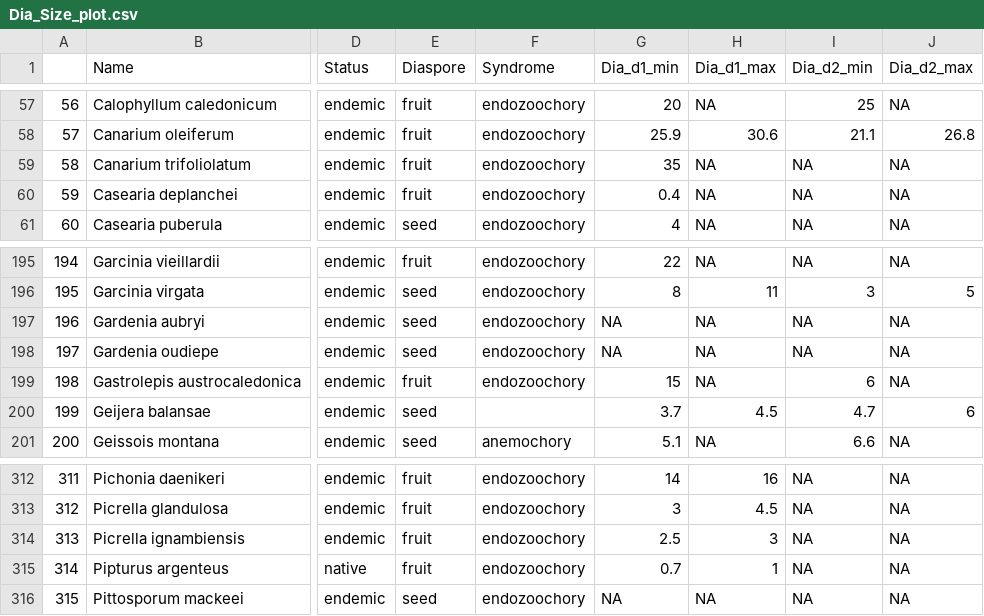
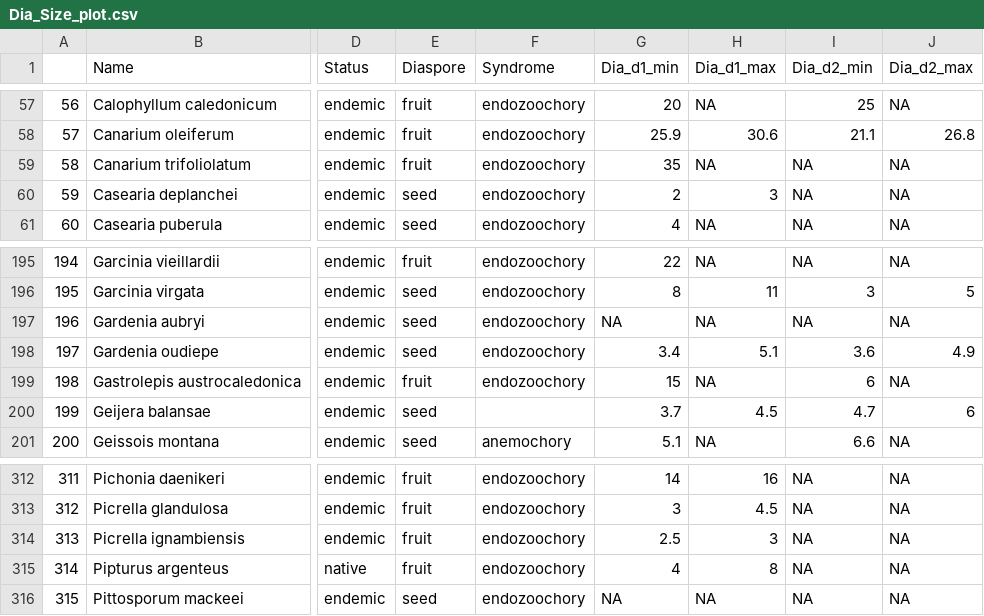
Before and after one commit to thomaspibanez/dispersal_birds_nc, a CSV file: data/Dia_Size_plot.csv, drawn as a sheet; only a part is shown, gaps mark what is left out; the diff names each change by its address in the sheet, - before the commit and + after, or states it on an @@ line.

```diff
--- a/data/Dia_Size_plot.csv
+++ b/data/Dia_Size_plot.csv
-E60 (Diaspore): fruit
+E60 (Diaspore): seed
-G60 (Dia_d1_min): 0.4
+G60 (Dia_d1_min): 2
-H60 (Dia_d1_max): NA
+H60 (Dia_d1_max): 3
-G198 (Dia_d1_min): NA
+G198 (Dia_d1_min): 3.4
-H198 (Dia_d1_max): NA
+H198 (Dia_d1_max): 5.1
-I198 (Dia_d2_min): NA
+I198 (Dia_d2_min): 3.6
-J198 (Dia_d2_max): NA
+J198 (Dia_d2_max): 4.9
-G315 (Dia_d1_min): 0.7
+G315 (Dia_d1_min): 4
-H315 (Dia_d1_max): 1
+H315 (Dia_d1_max): 8
```
Also changed, not shown: data/Birds.csv, data/Dia_Size_cons.csv, 1 other file.
